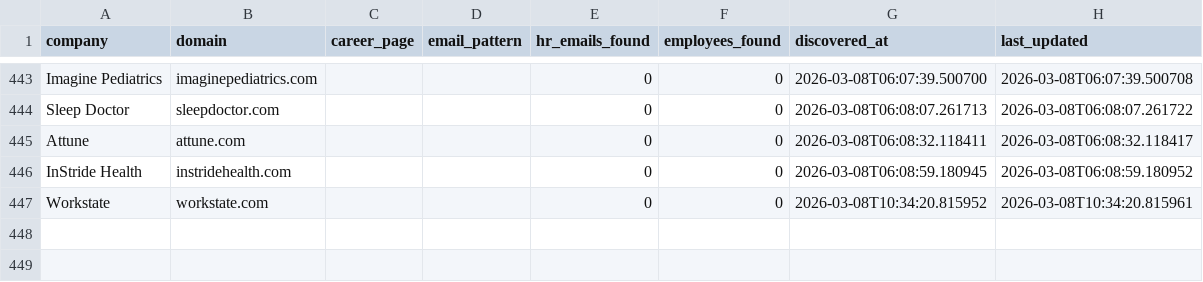
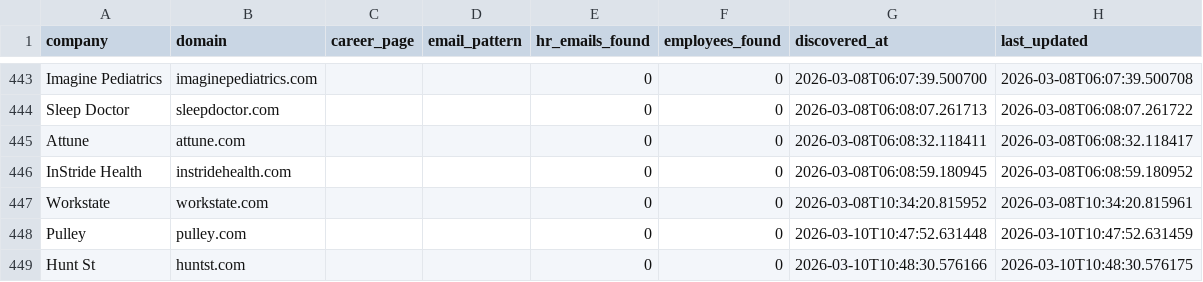
Before and after one commit to githubajaydhage/autoapply-resume-automation, a CSV file: data/discovered_companies.csv, drawn as a sheet; only a part is shown, gaps mark what is left out; the diff names each change by its address in the sheet, - before the commit and + after, or states it on an @@ line.

```diff
--- a/data/discovered_companies.csv
+++ b/data/discovered_companies.csv
+row 448: Pulley | pulley.com |  |  | 0 | 0 | 2026-03-10T10:47:52.631448 | 2026-03-10T10:47:52.631459
+row 449: Hunt St | huntst.com |  |  | 0 | 0 | 2026-03-10T10:48:30.576166 | 2026-03-10T10:48:30.576175
```
Also changed, not shown: data/sent_emails_log.csv.
